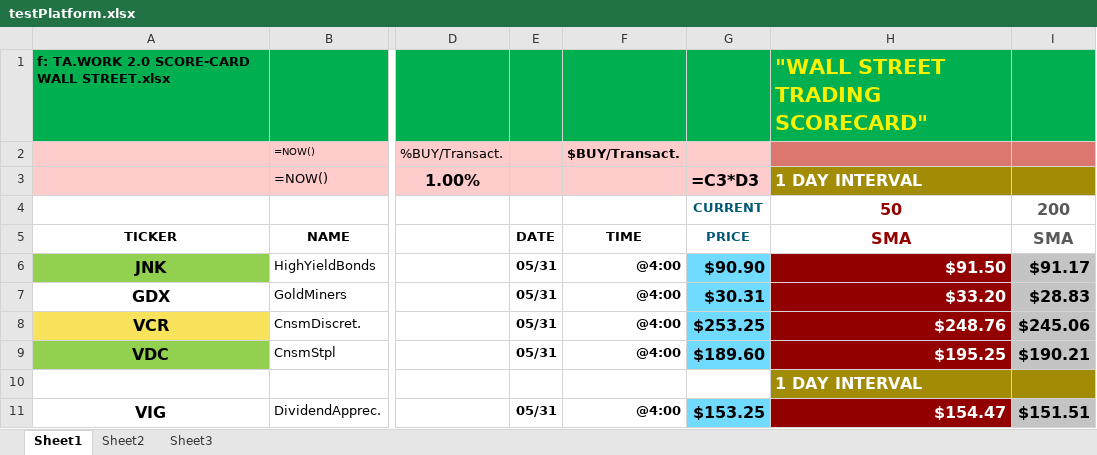
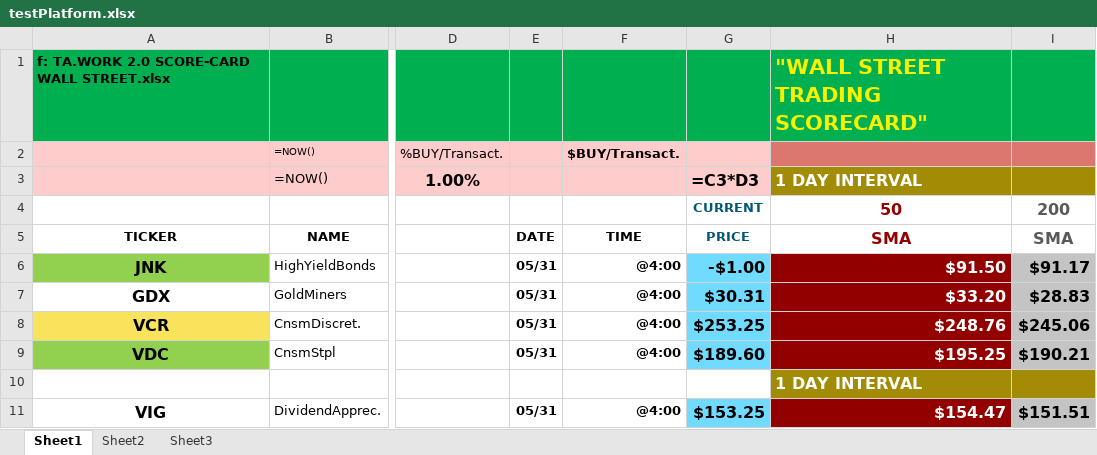
Before and after one commit to trallen22/TradingPost, an Excel workbook: src/testPlatform.xlsx, sheet Sheet1, drawn as a sheet; only a part is shown, gaps mark what is left out; values as stored, in another font and other column widths than the file's, no borders; formulas without a stored value are shown as written; conditional formats not drawn; the diff names each change by its address in the sheet, - before the commit and + after, or states it on an @@ line.

```diff
--- a/src/testPlatform.xlsx (sheet Sheet1)
+++ b/src/testPlatform.xlsx (sheet Sheet1)
-G6: $90.90
+G6: -$1.00
```
Also changed, not shown: src/testTradingPost.xlsx, 7 other files.
